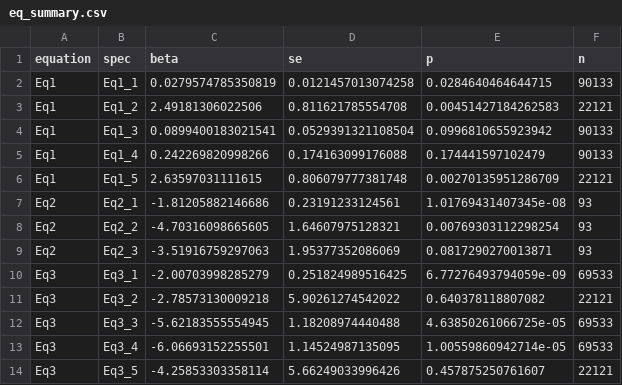
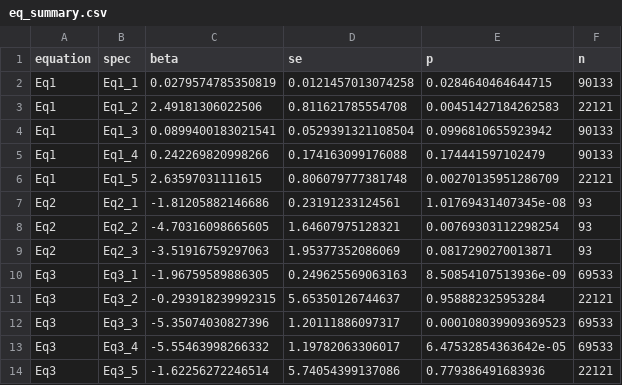
Before and after one commit to Manjusaka666/WP_BFSU, a CSV file: outputs/tables/eq_summary.csv, drawn as a sheet.

```diff
--- a/outputs/tables/eq_summary.csv
+++ b/outputs/tables/eq_summary.csv
@@ -9,6 +9,6 @@ Eq2,Eq2_2,-4.70316098665605,1.64607975128321,0.00769303112298254,93
 Eq2,Eq2_3,-3.51916759297063,1.95377352086069,0.0817290270013871,93
-Eq3,Eq3_1,-2.00703998285279,0.251824989516425,6.77276493794059e-09,69533
-Eq3,Eq3_2,-2.78573130009218,5.90261274542022,0.640378118807082,22121
-Eq3,Eq3_3,-5.62183555554945,1.18208974440488,4.63850261066725e-05,69533
-Eq3,Eq3_4,-6.06693152255501,1.14524987135095,1.00559860942714e-05,69533
-Eq3,Eq3_5,-4.25853303358114,5.66249033996426,0.457875250761607,22121
+Eq3,Eq3_1,-1.96759589886305,0.249625569063163,8.50854107513936e-09,69533
+Eq3,Eq3_2,-0.293918239992315,5.65350126744637,0.958882325953284,22121
+Eq3,Eq3_3,-5.35074030827396,1.20111886097317,0.000108039909369523,69533
+Eq3,Eq3_4,-5.55463998266332,1.19782063306017,6.47532854363642e-05,69533
+Eq3,Eq3_5,-1.62256272246514,5.74054399137086,0.779386491683936,22121
```
Also changed, not shown: 57 other files.
